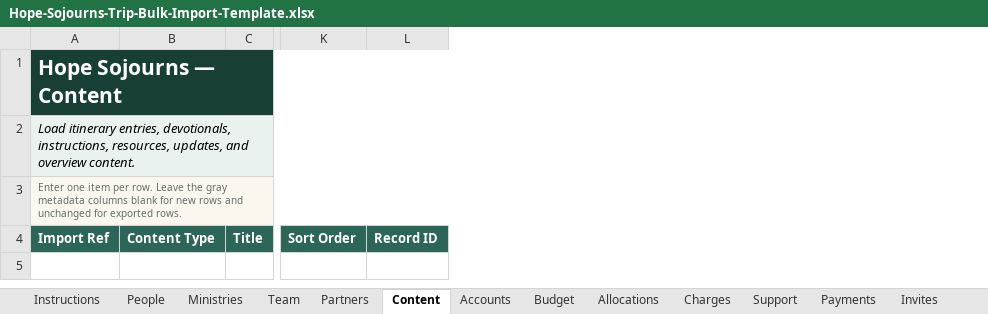
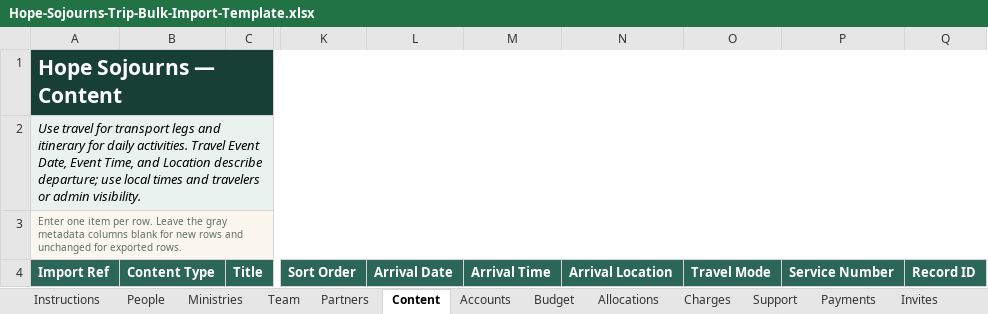
Before and after one commit to kernbrent/hopesojourns, an Excel workbook: outputs/01a0775c-925e-7713-9822-42450cb2f4b6/Hope-Sojourns-Trip-Bulk-Import-Template.xlsx, sheet Content, drawn as a sheet; only a part is shown, gaps mark what is left out; values as stored, in another font and other column widths than the file's, no borders; table styles not drawn; the diff names each change by its address in the sheet, - before the commit and + after, or states it on an @@ line.

Commit message:
Separate trip travel from daily itinerary

```diff
--- a/outputs/01a0775c-925e-7713-9822-42450cb2f4b6/Hope-Sojourns-Trip-Bulk-Import-Template.xlsx (sheet Content)
+++ b/outputs/01a0775c-925e-7713-9822-42450cb2f4b6/Hope-Sojourns-Trip-Bulk-Import-Template.xlsx (sheet Content)
+column L, row 4: Arrival Date
+column M, row 4: Arrival Time
+column N, row 4: Arrival Location
+column O, row 4: Travel Mode
+column P, row 4: Service Number
-A2: Load itinerary entries, devotionals, instructions, resources, updates, and overview content.
+A2: Use travel for transport legs and itinerary for daily activities. Travel Event Date, Event Time, and Location describe departure; use local times and travelers or admin visibility.
```
Also changed, not shown: 21 other files.
